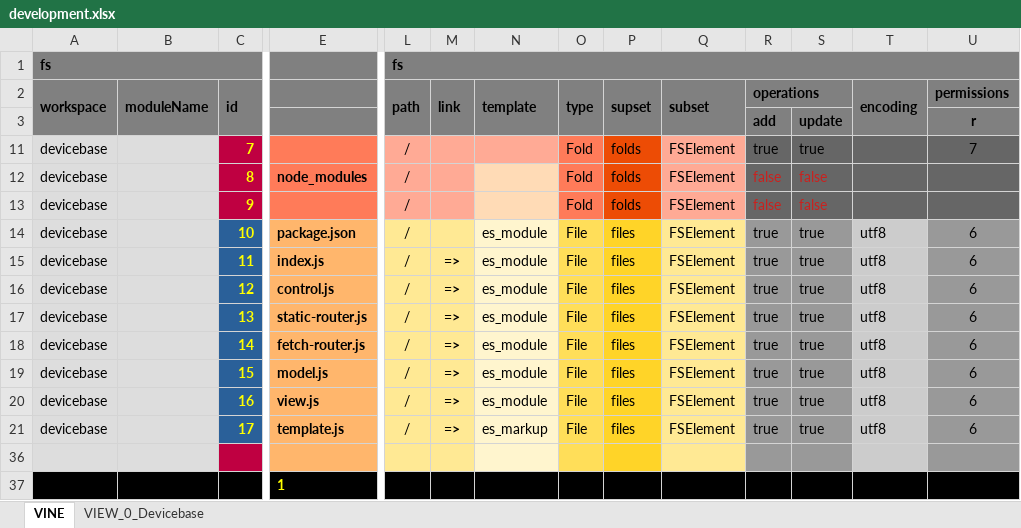
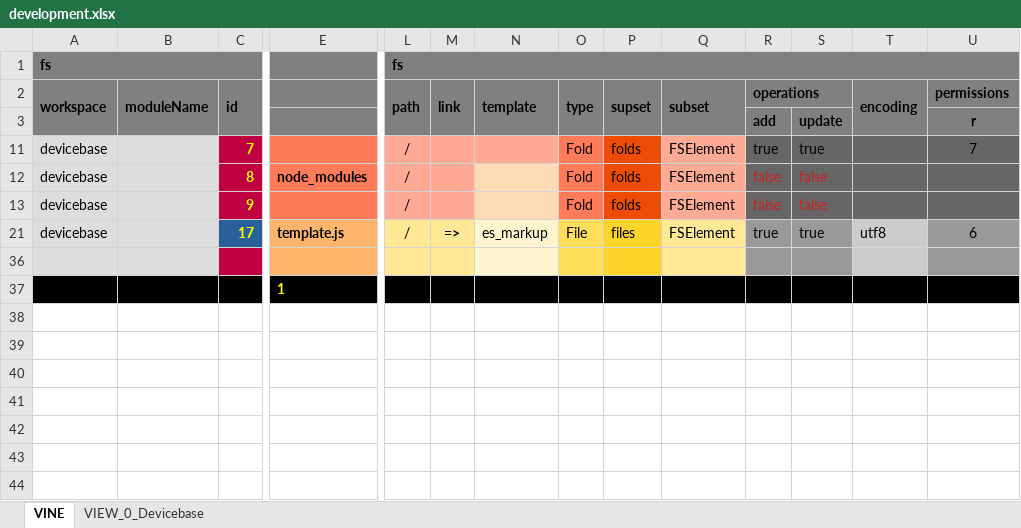
Before and after one commit to thomaspatrickwelborn/Digital-Flux-Capacitor, an Excel workbook: demonstrament/projects/001/development.xlsx, sheet VINE, drawn as a sheet; only a part is shown, gaps mark what is left out; values as stored, in another font and other column widths than the file's, no borders; rows hold the shown columns only; the diff names each change by its address in the sheet, - before the commit and + after, or states it on an @@ line.

Commit message:
Demonstrament 001

```diff
--- a/demonstrament/projects/001/development.xlsx (sheet VINE)
+++ b/demonstrament/projects/001/development.xlsx (sheet VINE)
@@ row 14 hidden: devicebase |  | 10 | package.json | / |  | es_module | File | files | FSElement | true | true | utf8 | 6 @@
@@ row 15 hidden: devicebase |  | 11 | index.js | / | => | es_module | File | files | FSElement | true | true | utf8 | 6 @@
@@ row 16 hidden: devicebase |  | 12 | control.js | / | => | es_module | File | files | FSElement | true | true | utf8 | 6 @@
@@ row 17 hidden: devicebase |  | 13 | static-router.js | / | => | es_module | File | files | FSElement | true | true | utf8 | 6 @@
@@ row 18 hidden: devicebase |  | 14 | fetch-router.js | / | => | es_module | File | files | FSElement | true | true | utf8 | 6 @@
@@ row 19 hidden: devicebase |  | 15 | model.js | / | => | es_module | File | files | FSElement | true | true | utf8 | 6 @@
@@ row 20 hidden: devicebase |  | 16 | view.js | / | => | es_module | File | files | FSElement | true | true | utf8 | 6 @@
```
Also changed, not shown: sheet VIEW_0_Devicebase, 12 other files.
